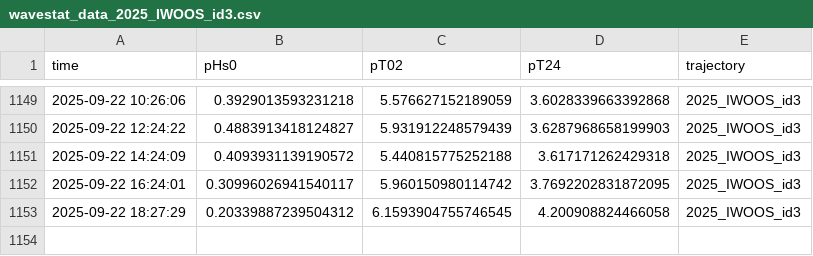
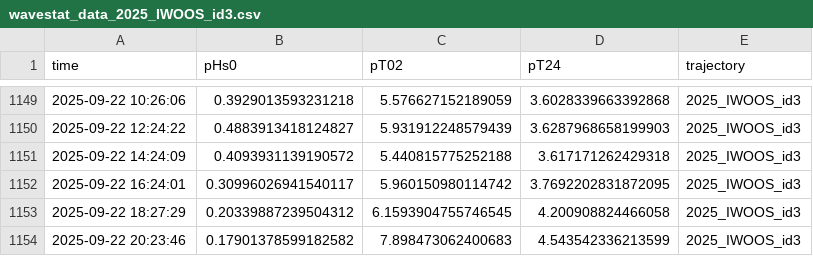
Before and after one commit to jerabaul29/2025_IWOOS_id3_data, a CSV file: wavestat_data_2025_IWOOS_id3.csv, drawn as a sheet; only a part is shown, gaps mark what is left out.

```diff
--- a/wavestat_data_2025_IWOOS_id3.csv
+++ b/wavestat_data_2025_IWOOS_id3.csv
@@ -1153 +1153,2 @@ time,pHs0,pT02,pT24,trajectory
 2025-09-22 18:27:29,0.20339887239504312,6.1593904755746545,4.200908824466058,2025_IWOOS_id3
+2025-09-22 20:23:46,0.17901378599182582,7.898473062400683,4.543542336213599,2025_IWOOS_id3
```
Also changed, not shown: temp_data_2025_IWOOS_id3.csv, 1 other file.
